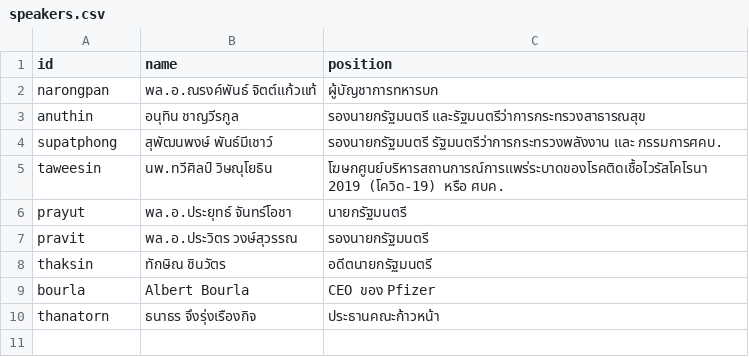
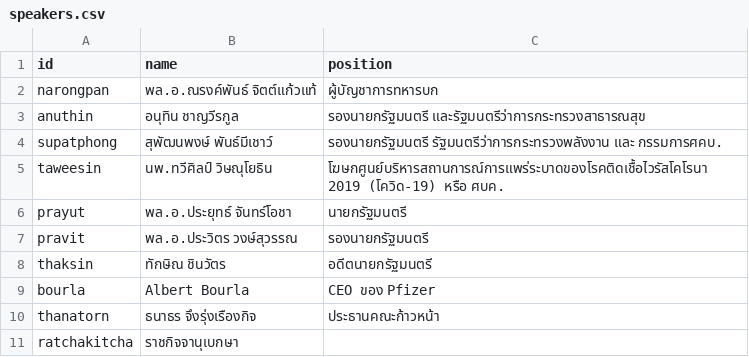
Before and after one commit to Th1nkK1D/ordinaryunfold, a CSV file: src/routes/th-covid-speech/_data/speakers.csv, drawn as a sheet; the diff names each change by its address in the sheet, - before the commit and + after, or states it on an @@ line.

```diff
--- a/src/routes/th-covid-speech/_data/speakers.csv
+++ b/src/routes/th-covid-speech/_data/speakers.csv
+row 11: ratchakitcha | ราชกิจจานุเบกษา
```
Also changed, not shown: src/routes/th-covid-speech/_data/speeches.csv, 1 other file.
